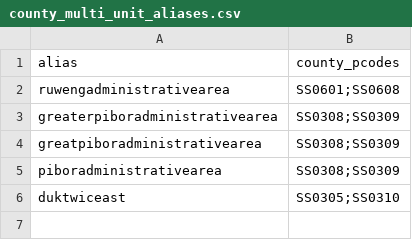
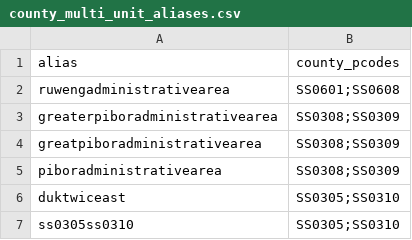
Before and after one commit to katm27/yale_nov27_hackathon, a CSV file: data/crosswalks/county_multi_unit_aliases.csv, drawn as a sheet; the diff names each change by its address in the sheet, - before the commit and + after, or states it on an @@ line.

```diff
--- a/data/crosswalks/county_multi_unit_aliases.csv
+++ b/data/crosswalks/county_multi_unit_aliases.csv
+row 7: ss0305ss0310 | SS0305;SS0310
```
Also changed, not shown: data/crosswalks/county_crosswalk_master.csv, 28 other files.
